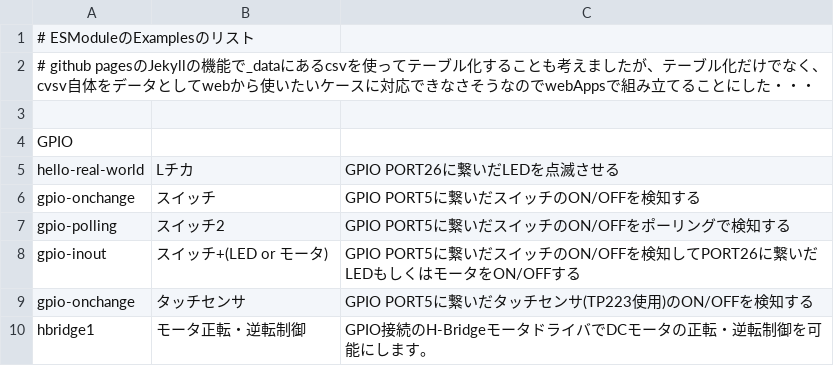
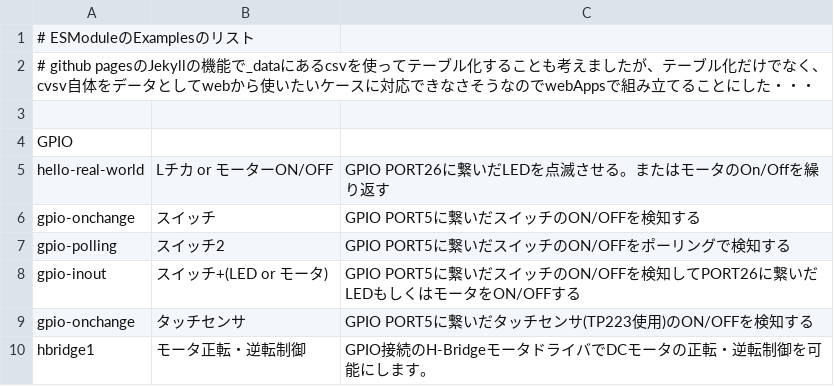
Before and after one commit to chirimen-oh/chirimen.org, a CSV file: pizero/esm-examples/index_examples.csv, drawn as a sheet; only a part is shown.

Commit message:
Add GPIO output motor example

```diff
--- a/pizero/esm-examples/index_examples.csv
+++ b/pizero/esm-examples/index_examples.csv
@@ -4,3 +4,3 @@
 GPIO
-hello-real-world,Lチカ,GPIO PORT26に繋いだLEDを点滅させる
+hello-real-world,Lチカ or モーターON/OFF,GPIO PORT26に繋いだLEDを点滅させる。またはモータのOn/Offを繰り返す
 gpio-onchange,スイッチ,GPIO PORT5に繋いだスイッチのON/OFFを検知する
```
Also changed, not shown: 1 other file.
